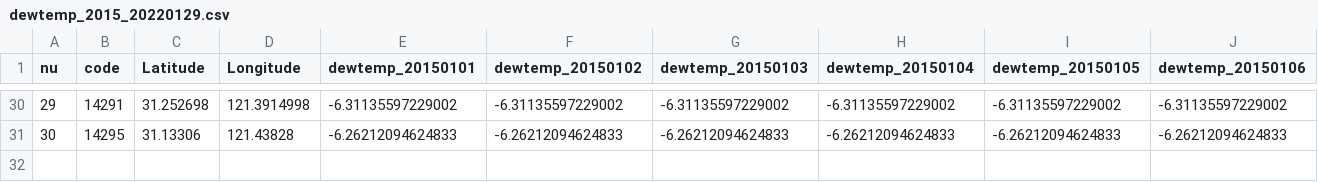
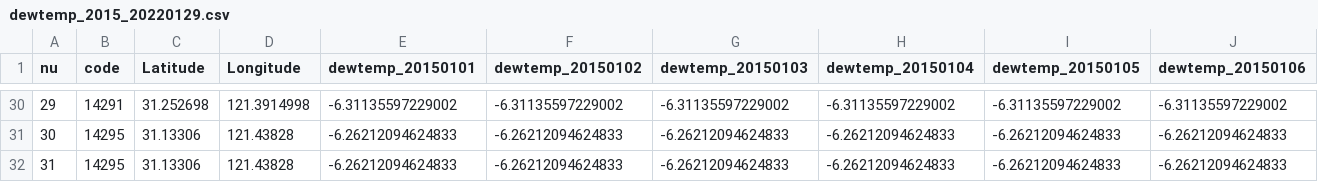
Before and after one commit to pipty/Xiang_Shanghai_Proj, a CSV file: dewtemp_2015_20220129.csv, drawn as a sheet; only a part is shown, gaps mark what is left out.

Commit message:
Update dewtemp_2015_20220129.csv
(example)

```diff
--- a/dewtemp_2015_20220129.csv
+++ b/dewtemp_2015_20220129.csv
@@ -31 +31,2 @@
 30,14295,31.13306,121.43828,-6.26212094624833,-6.26212094624833,-6.26212094624833,-6.26212094624833,-6.26212094624833,-6.26212094624833
+31,14295,31.13306,121.43828,-6.26212094624833,-6.26212094624833,-6.26212094624833,-6.26212094624833,-6.26212094624833,-6.26212094624833
```
